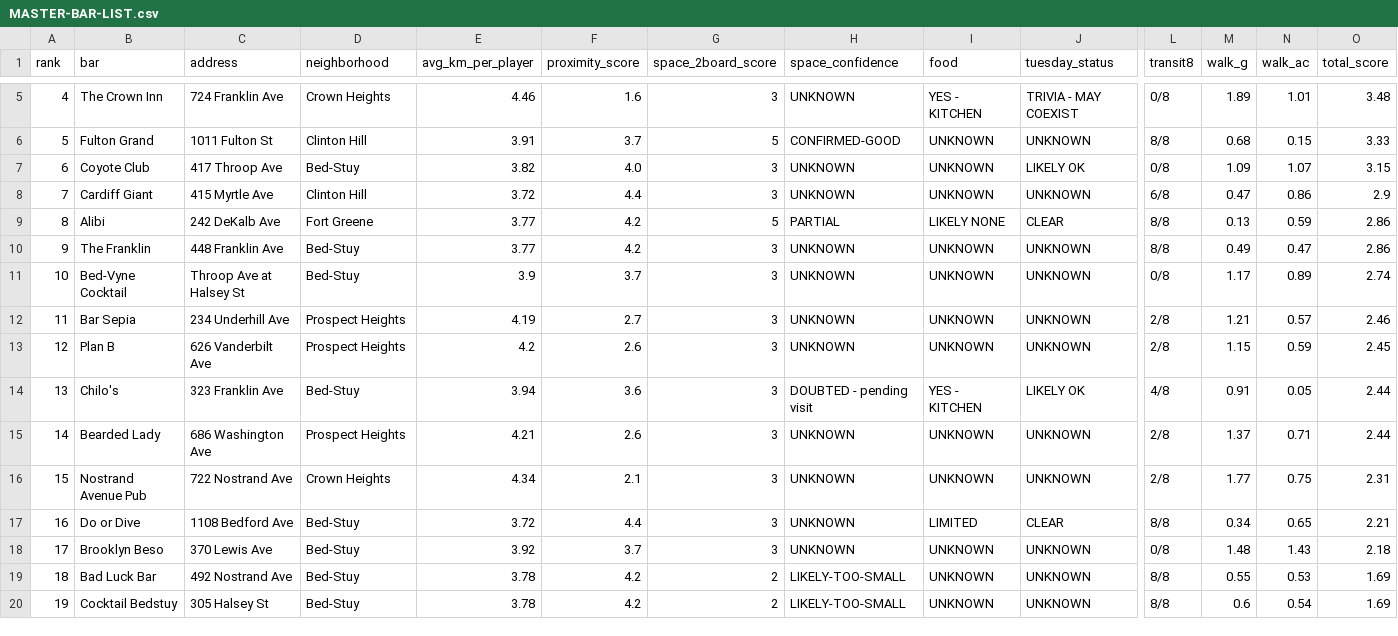
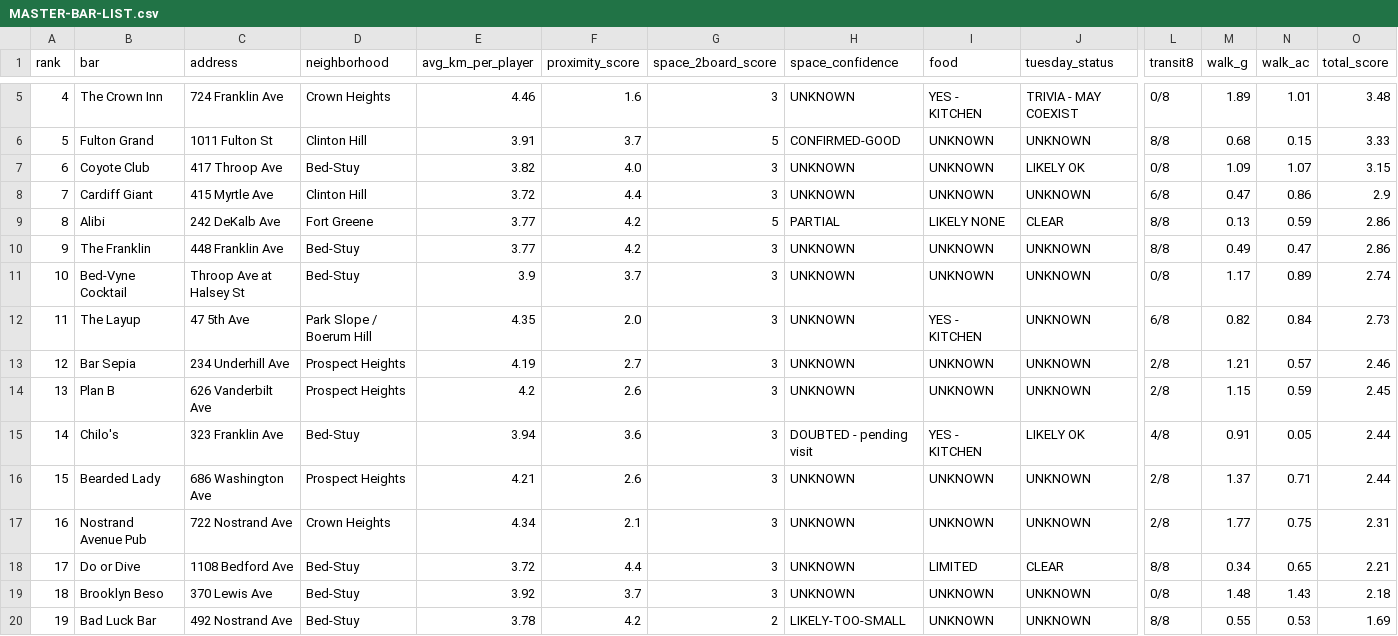
Before and after one commit to cjpospisil20/bedstuy-bullseye, a CSV file: MASTER-BAR-LIST.csv, drawn as a sheet; only a part is shown, gaps mark what is left out; the shorter side is filled out with more unchanged rows; addresses are those after the commit; rows hold the shown columns only; the diff names each change by its address in the sheet, - before the commit and + after, or states it on an @@ line.

```diff
--- a/MASTER-BAR-LIST.csv
+++ b/MASTER-BAR-LIST.csv
+row 12: 11 | The Layup | 47 5th Ave | Park Slope / Boerum Hill | 4.35 | 2.0 | 3 | UNKNOWN | YES - KITCHEN | UNKNOWN | 6/8 | 0.82 | 0.84 | 2.73
@@ column A (rank) renumbered between rows 13 and 30 @@
```
Also changed, not shown: 2 other files.
